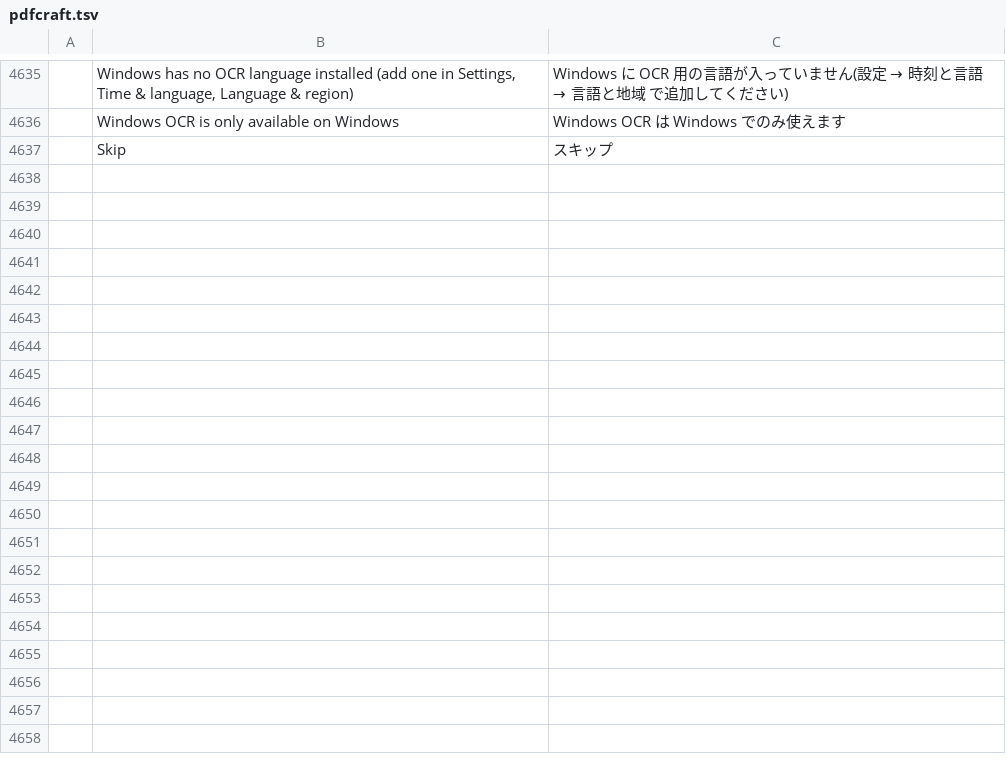
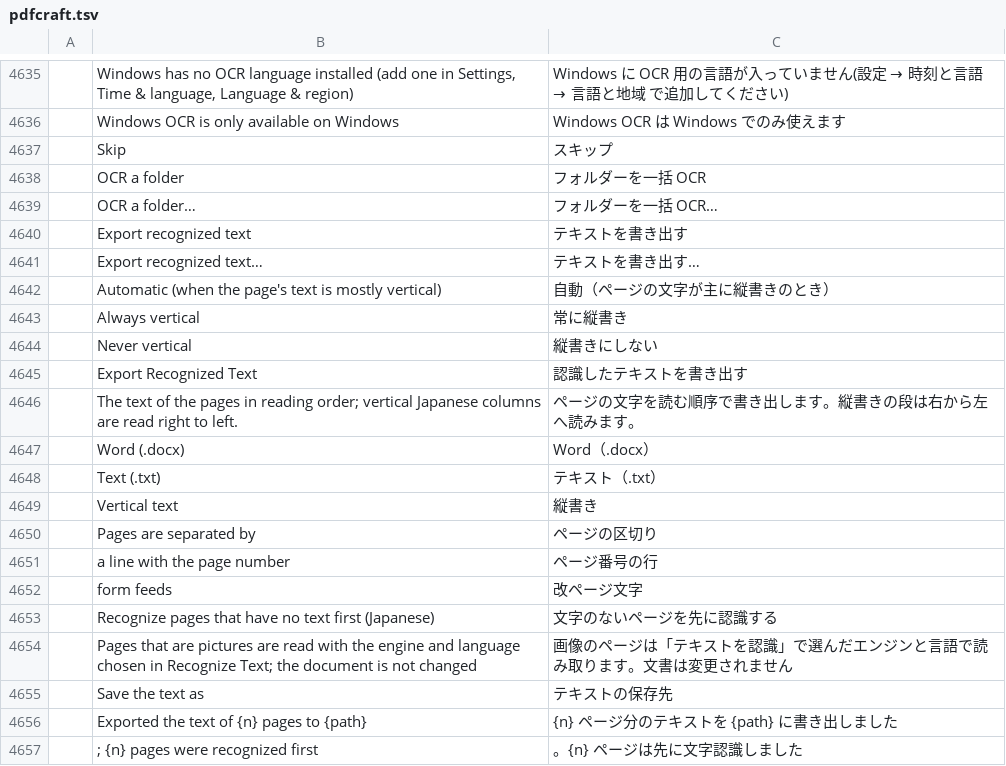
Before and after one commit to iwa-kasoutuuuuuka/pdfcraft-JPN, a TSV file: i18n/locales/ja/pdfcraft.tsv, drawn as a sheet; only a part is shown, gaps mark what is left out; the diff covers the shown part only; the diff names each change by its address in the sheet, - before the commit and + after, or states it on an @@ line.

```diff
--- a/i18n/locales/ja/pdfcraft.tsv
+++ b/i18n/locales/ja/pdfcraft.tsv
+row 4638:  | OCR a folder | フォルダーを一括 OCR
+row 4639:  | OCR a folder… | フォルダーを一括 OCR…
+row 4640:  | Export recognized text | テキストを書き出す
+row 4641:  | Export recognized text… | テキストを書き出す…
+row 4642:  | Automatic (when the page's text is mostly vertical) | 自動（ページの文字が主に縦書きのとき）
+row 4643:  | Always vertical | 常に縦書き
+row 4644:  | Never vertical | 縦書きにしない
+row 4645:  | Export Recognized Text | 認識したテキストを書き出す
+row 4646:  | The text of the pages in reading order; vertical Japanese columns are read right to left. | ページの文字を読む順序で書き出します。縦書きの段は右から左へ読みます。
+row 4647:  | Word (.docx) | Word（.docx）
+row 4648:  | Text (.txt) | テキスト（.txt）
+row 4649:  | Vertical text | 縦書き
+row 4650:  | Pages are separated by | ページの区切り
+row 4651:  | a line with the page number | ページ番号の行
+row 4652:  | form feeds | 改ページ文字
+row 4653:  | Recognize pages that have no text first (Japanese) | 文字のないページを先に認識する
+row 4654:  | Pages that are pictures are read with the engine and language chosen in Recognize Text; the document is not changed | 画像のページは「テキストを認識」で選んだエンジンと言語で読み取ります。文書は変更されません
+row 4655:  | Save the text as | テキストの保存先
+row 4656:  | Exported the text of {n} pages to {path} | {n} ページ分のテキストを {path} に書き出しました
+row 4657:  | ; {n} pages were recognized first | 。{n} ページは先に文字認識しました
```
Also changed, not shown: 21 added rows elsewhere in this file, 21 other files.
